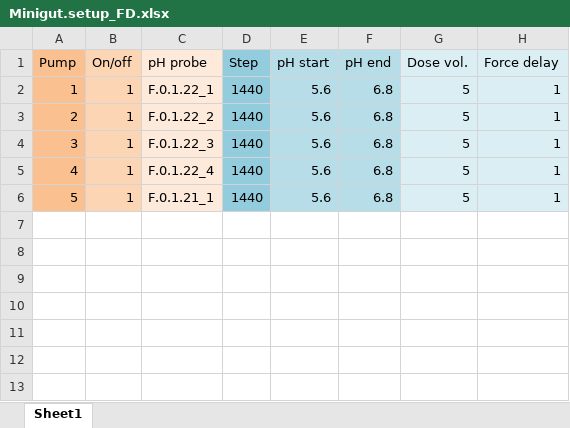
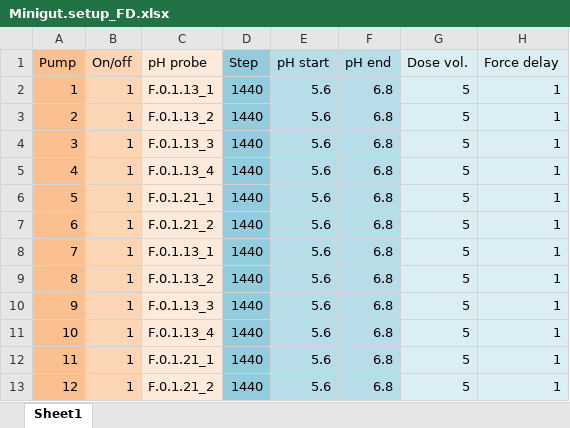
Before and after one commit to sniprbiome/ph-meter-interface, an Excel workbook: Minigut.setup_FD.xlsx, sheet Sheet1, drawn as a sheet; values as stored, in another font and other column widths than the file's, no borders; the diff names each change by its address in the sheet, - before the commit and + after, or states it on an @@ line.

Commit message:
Fixed errors with setup together with Frida

```diff
--- a/Minigut.setup_FD.xlsx (sheet Sheet1)
+++ b/Minigut.setup_FD.xlsx (sheet Sheet1)
-C2 (pH probe): F.0.1.22_1
+C2 (pH probe): F.0.1.13_1
-C3 (pH probe): F.0.1.22_2
+C3 (pH probe): F.0.1.13_2
-C4 (pH probe): F.0.1.22_3
+C4 (pH probe): F.0.1.13_3
-C5 (pH probe): F.0.1.22_4
+C5 (pH probe): F.0.1.13_4
+row 7: 6 | 1 | F.0.1.21_2 | 1440 | 5.6 | 6.8 | 5 | 1
+row 8: 7 | 1 | F.0.1.13_1 | 1440 | 5.6 | 6.8 | 5 | 1
+row 9: 8 | 1 | F.0.1.13_2 | 1440 | 5.6 | 6.8 | 5 | 1
+row 10: 9 | 1 | F.0.1.13_3 | 1440 | 5.6 | 6.8 | 5 | 1
+row 11: 10 | 1 | F.0.1.13_4 | 1440 | 5.6 | 6.8 | 5 | 1
+row 12: 11 | 1 | F.0.1.21_1 | 1440 | 5.6 | 6.8 | 5 | 1
+row 13: 12 | 1 | F.0.1.21_2 | 1440 | 5.6 | 6.8 | 5 | 1
```
Also changed, not shown: simple_test_protocol.xlsx, 7 other files.
